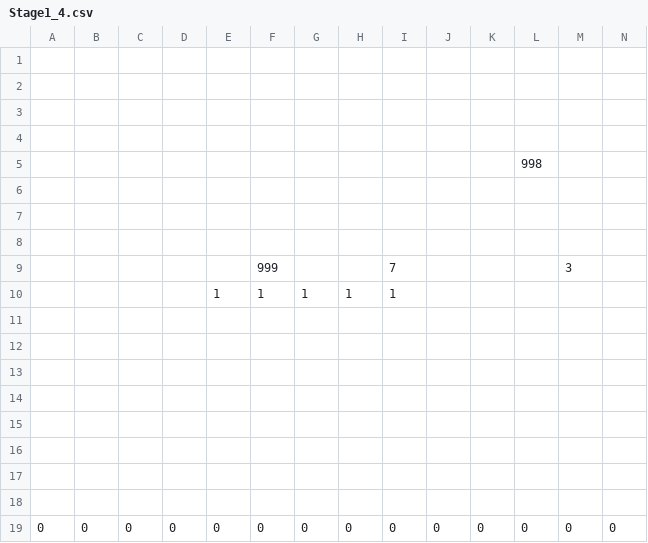
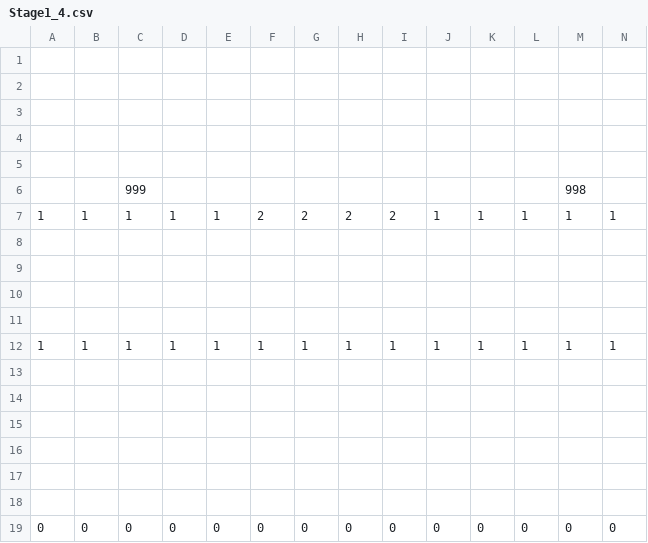
Before and after one commit to ImbecileFabio/HEW2024, a CSV file: ComponentFramework/MapData/Stage1/Stage1_4.csv, drawn as a sheet; only a part is shown; removed rows and columns are numbered as before the commit, all else as after; rows hold the shown columns only; the diff names each change by its address in the sheet, - before the commit and + after, or states it on an @@ line.

```diff
--- a/ComponentFramework/MapData/Stage1/Stage1_4.csv
+++ b/ComponentFramework/MapData/Stage1/Stage1_4.csv
-row 5:  |  |  |  |  |  |  |  |  |  |  | 998
-row 7: (empty)
-row 8: (empty)
-row 9:  |  |  |  |  | 999 |  |  | 7 |  |  |  | 3
-row 10:  |  |  |  | 1 | 1 | 1 | 1 | 1
+row 6:  |  | 999 |  |  |  |  |  |  |  |  |  | 998
+row 7: 1 | 1 | 1 | 1 | 1 | 2 | 2 | 2 | 2 | 1 | 1 | 1 | 1 | 1
+row 12: 1 | 1 | 1 | 1 | 1 | 1 | 1 | 1 | 1 | 1 | 1 | 1 | 1 | 1
+row 15: (empty)
+row 16: (empty)
```
Also changed, not shown: ComponentFramework/MapData/Stage1/Stage1_2.csv, ComponentFramework/MapData/Stage1/Stage1_3.csv, 3 other files.
